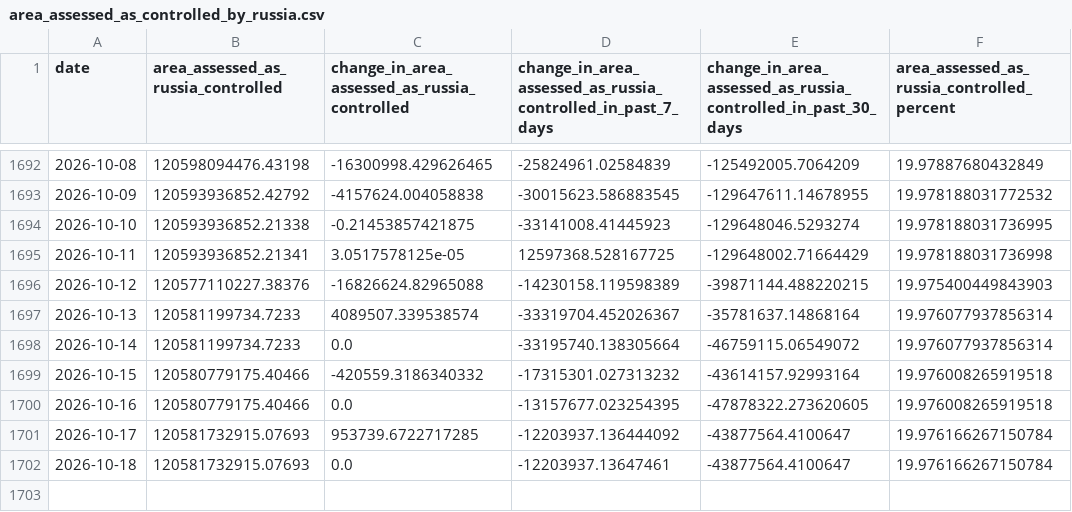
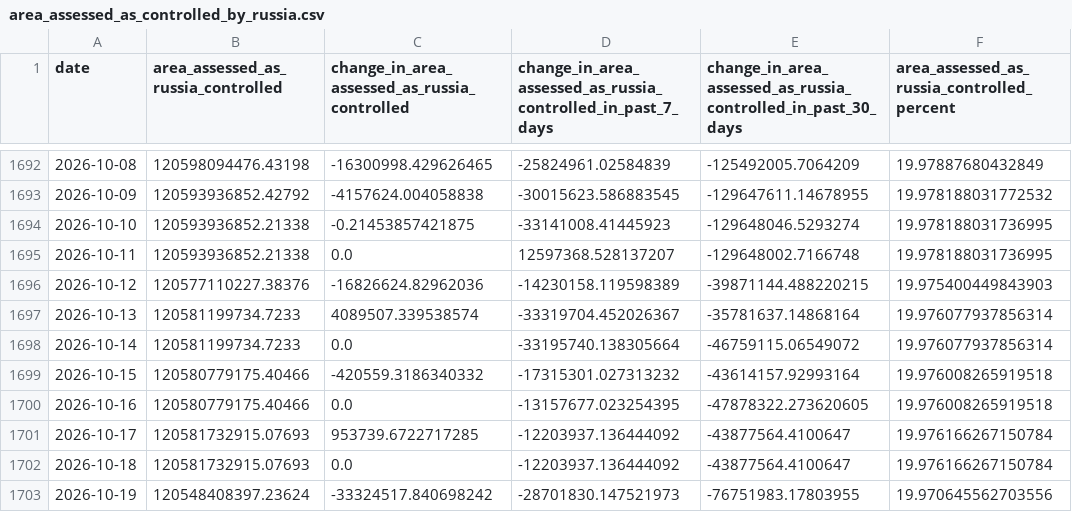
Before and after one commit to TheEconomist/the-economist-ukraine-war-dead-and-wounded-estimates, a CSV file: source-data/deaths-and-casualties-data/area_assessed_as_controlled_by_russia.csv, drawn as a sheet; only a part is shown, gaps mark what is left out.

Commit message:
Update deaths-and-casualties data & run meta-estimate.R

```diff
--- a/source-data/deaths-and-casualties-data/area_assessed_as_controlled_by_russia.csv
+++ b/source-data/deaths-and-casualties-data/area_assessed_as_controlled_by_russia.csv
@@ -1694,4 +1694,4 @@ date,area_assessed_as_russia_controlled,change_in_area_assessed_as_russia_contro
 2026-10-10,120593936852.21338,-0.21453857421875,-33141008.41445923,-129648046.5293274,19.978188031736995
-2026-10-11,120593936852.21341,3.0517578125e-05,12597368.528167725,-129648002.71664429,19.978188031736998
-2026-10-12,120577110227.38376,-16826624.82965088,-14230158.119598389,-39871144.488220215,19.975400449843903
+2026-10-11,120593936852.21338,0.0,12597368.528137207,-129648002.7166748,19.978188031736995
+2026-10-12,120577110227.38376,-16826624.82962036,-14230158.119598389,-39871144.488220215,19.975400449843903
 2026-10-13,120581199734.7233,4089507.339538574,-33319704.452026367,-35781637.14868164,19.976077937856314
@@ -1701,2 +1701,3 @@ date,area_assessed_as_russia_controlled,change_in_area_assessed_as_russia_contro
 2026-10-17,120581732915.07693,953739.6722717285,-12203937.136444092,-43877564.4100647,19.976166267150784
-2026-10-18,120581732915.07693,0.0,-12203937.13647461,-43877564.4100647,19.976166267150784
+2026-10-18,120581732915.07693,0.0,-12203937.136444092,-43877564.4100647,19.976166267150784
+2026-10-19,120548408397.23624,-33324517.840698242,-28701830.147521973,-76751983.17803955,19.970645562703556
```
Also changed, not shown: output-data/tracker/meta-estimate-casualties.csv, output-data/tracker/meta-estimate-deaths.csv, 1 other file.
